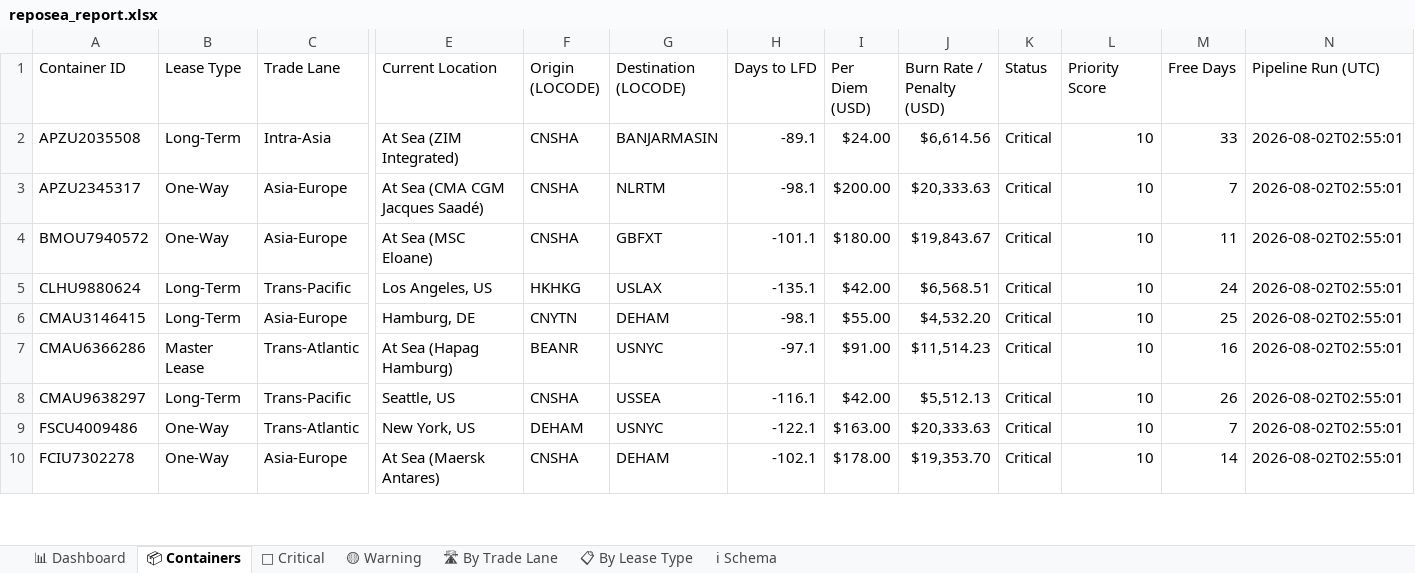
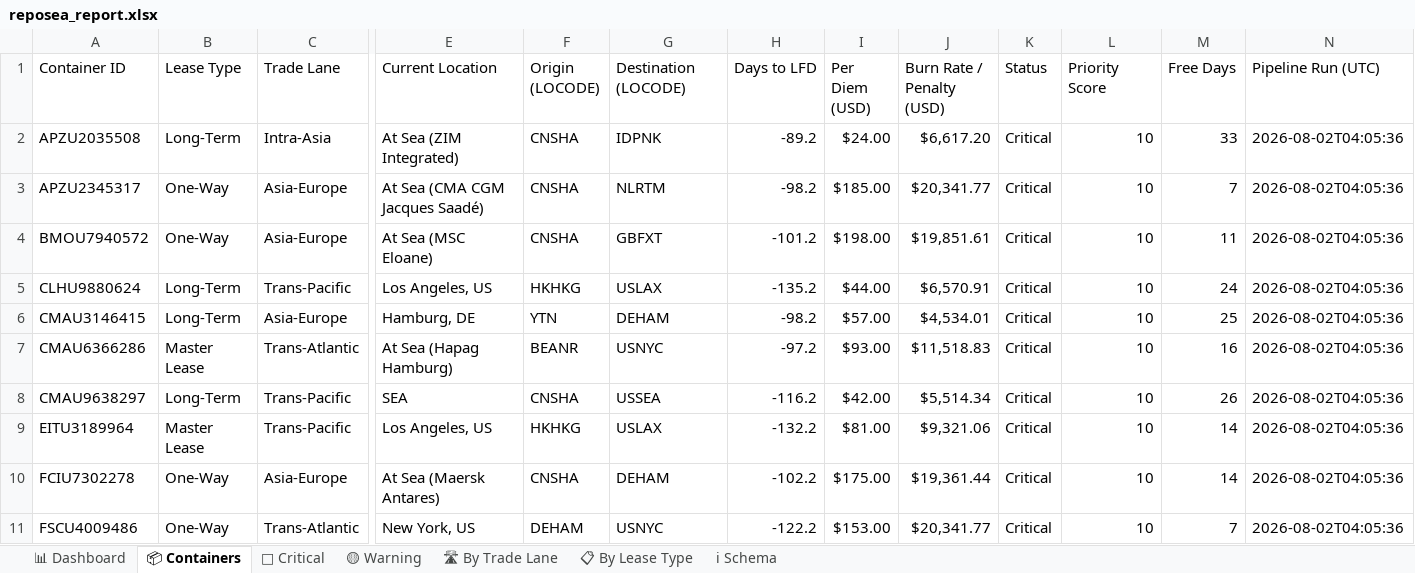
Before and after one commit to rahulmistry18/-Reposea_container_optimizer, an Excel workbook: data/exports/reposea_report.xlsx, sheet 📦 Containers, drawn as a sheet; only a part is shown, gaps mark what is left out; values as stored, in another font and other column widths than the file's, no cell formats; table styles not drawn; removed rows and columns are numbered as before the commit, all else as after; rows hold the shown columns only; the diff covers the shown part only; the diff names each change by its address in the sheet, - before the commit and + after, or states it on an @@ line.

Commit message:
chore(data): pipeline run 2026-08-01T20:05:37Z [skip ci]

```diff
--- a/data/exports/reposea_report.xlsx (sheet 📦 Containers)
+++ b/data/exports/reposea_report.xlsx (sheet 📦 Containers)
-G2 (Destination (LOCODE)): BANJARMASIN
+G2 (Destination (LOCODE)): IDPNK
-H2 (Days to LFD): -89.1
+H2 (Days to LFD): -89.2
-J2 (Burn Rate / Penalty (USD)): $6,614.56
+J2 (Burn Rate / Penalty (USD)): $6,617.20
-N2:N8 (Pipeline Run (UTC)): 2026-08-02T02:55:01
+N2:N8 (Pipeline Run (UTC)): 2026-08-02T04:05:36
-H3 (Days to LFD): -98.1
+H3 (Days to LFD): -98.2
-I3 (Per Diem (USD)): $200.00
+I3 (Per Diem (USD)): $185.00
-J3 (Burn Rate / Penalty (USD)): $20,333.63
+J3 (Burn Rate / Penalty (USD)): $20,341.77
-H4 (Days to LFD): -101.1
+H4 (Days to LFD): -101.2
-I4 (Per Diem (USD)): $180.00
+I4 (Per Diem (USD)): $198.00
-J4 (Burn Rate / Penalty (USD)): $19,843.67
+J4 (Burn Rate / Penalty (USD)): $19,851.61
-H5 (Days to LFD): -135.1
+H5 (Days to LFD): -135.2
-I5 (Per Diem (USD)): $42.00
+I5 (Per Diem (USD)): $44.00
-J5 (Burn Rate / Penalty (USD)): $6,568.51
+J5 (Burn Rate / Penalty (USD)): $6,570.91
-F6 (Origin (LOCODE)): CNYTN
+F6 (Origin (LOCODE)): YTN
-H6 (Days to LFD): -98.1
+H6 (Days to LFD): -98.2
-I6 (Per Diem (USD)): $55.00
+I6 (Per Diem (USD)): $57.00
-J6 (Burn Rate / Penalty (USD)): $4,532.20
+J6 (Burn Rate / Penalty (USD)): $4,534.01
-H7 (Days to LFD): -97.1
+H7 (Days to LFD): -97.2
-I7 (Per Diem (USD)): $91.00
+I7 (Per Diem (USD)): $93.00
-J7 (Burn Rate / Penalty (USD)): $11,514.23
+J7 (Burn Rate / Penalty (USD)): $11,518.83
-E8 (Current Location): Seattle, US
+E8 (Current Location): SEA
-H8 (Days to LFD): -116.1
+H8 (Days to LFD): -116.2
-J8 (Burn Rate / Penalty (USD)): $5,512.13
+J8 (Burn Rate / Penalty (USD)): $5,514.34
-row 9: FSCU4009486 | One-Way | Trans-Atlantic | New York, US | DEHAM | USNYC | -122.1 | $163.00 | $20,333.63 | Critical | 10 | 7 | 2026-08-02T02:55:01
+row 9: EITU3189964 | Master Lease | Trans-Pacific | Los Angeles, US | HKHKG | USLAX | -132.2 | $81.00 | $9,321.06 | Critical | 10 | 14 | 2026-08-02T04:05:36
-H10 (Days to LFD): -102.1
+H10 (Days to LFD): -102.2
-I10 (Per Diem (USD)): $178.00
+I10 (Per Diem (USD)): $175.00
-J10 (Burn Rate / Penalty (USD)): $19,353.70
+J10 (Burn Rate / Penalty (USD)): $19,361.44
-N10 (Pipeline Run (UTC)): 2026-08-02T02:55:01
+N10 (Pipeline Run (UTC)): 2026-08-02T04:05:36
+row 11: FSCU4009486 | One-Way | Trans-Atlantic | New York, US | DEHAM | USNYC | -122.2 | $153.00 | $20,341.77 | Critical | 10 | 7 | 2026-08-02T04:05:36
```
Also changed, not shown: 11 added rows, 12 removed rows and 58 edited cells elsewhere in this sheet, sheet 🔴 Critical, sheet 🛣 By Trade Lane, sheet 📊 Dashboard, sheet 📋 By Lease Type, cell formats, 7 other files.
